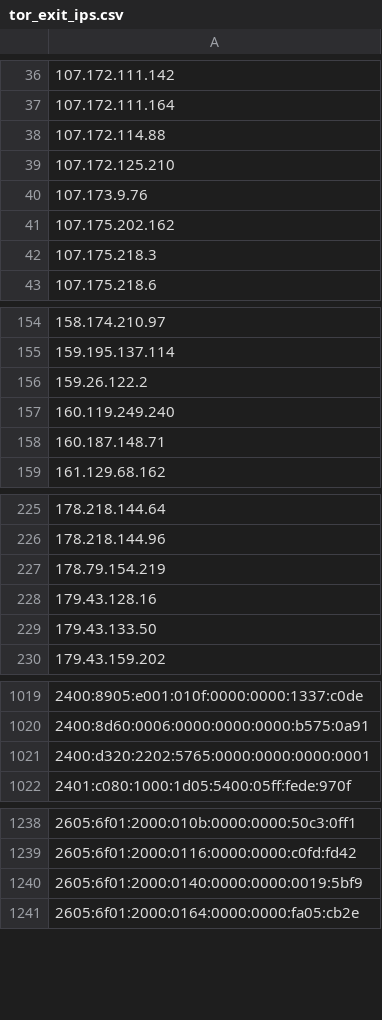
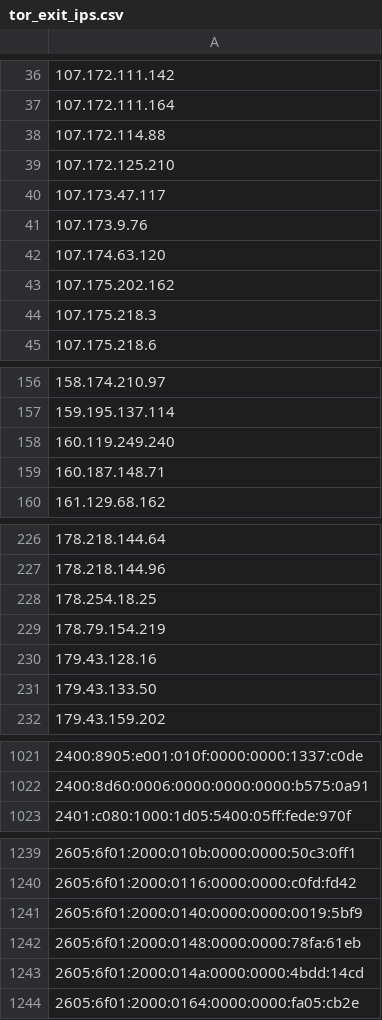
Before and after one commit to nullwhire/tor-watchlist, a CSV file: data/tor_exit_ips.csv, drawn as a sheet; only a part is shown, gaps mark what is left out; removed rows and columns are numbered as before the commit, all else as after; the diff covers the shown part only; the diff names each change by its address in the sheet, - before the commit and + after, or states it on an @@ line.

```diff
--- a/data/tor_exit_ips.csv
+++ b/data/tor_exit_ips.csv
+row 40: 107.173.47.117
+row 42: 107.174.63.120
-row 156: 159.26.122.2
+row 228: 178.254.18.25
-row 1021: 2400:d320:2202:5765:0000:0000:0000:0001
+row 1242: 2605:6f01:2000:0148:0000:0000:78fa:61eb
+row 1243: 2605:6f01:2000:014a:0000:0000:4bdd:14cd
```
Also changed, not shown: 2 removed rows elsewhere in this file, 1 other file.
